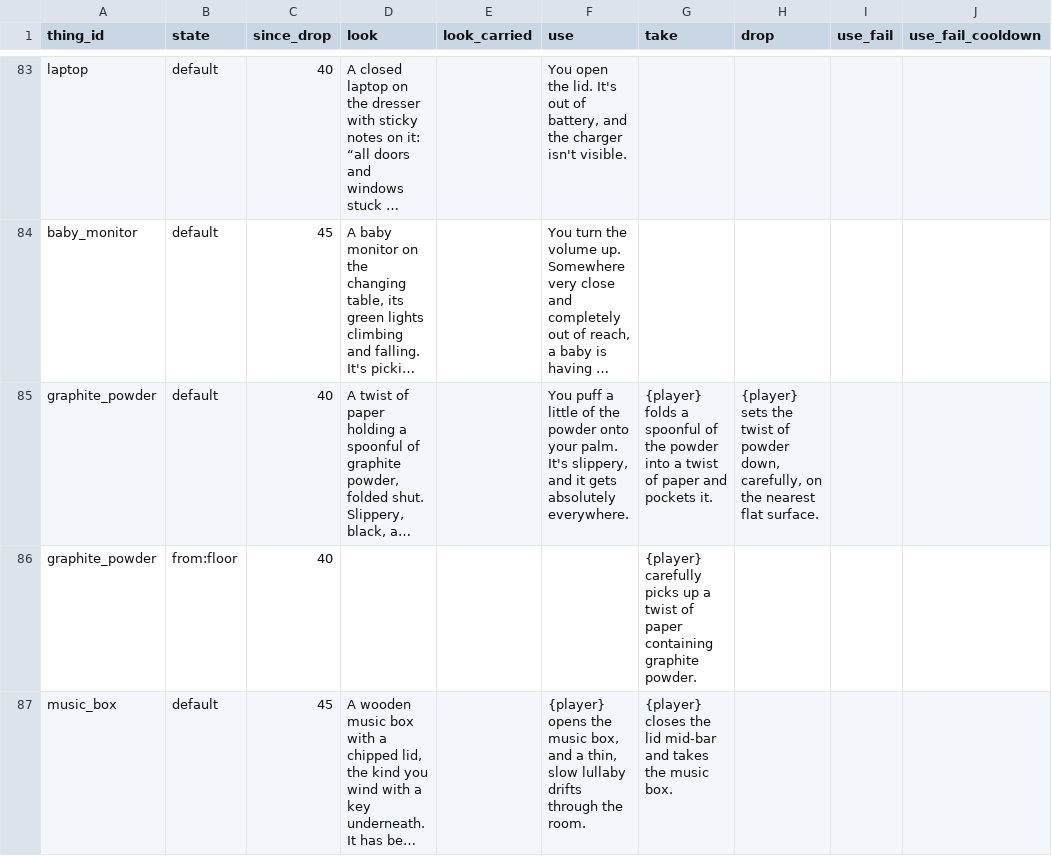
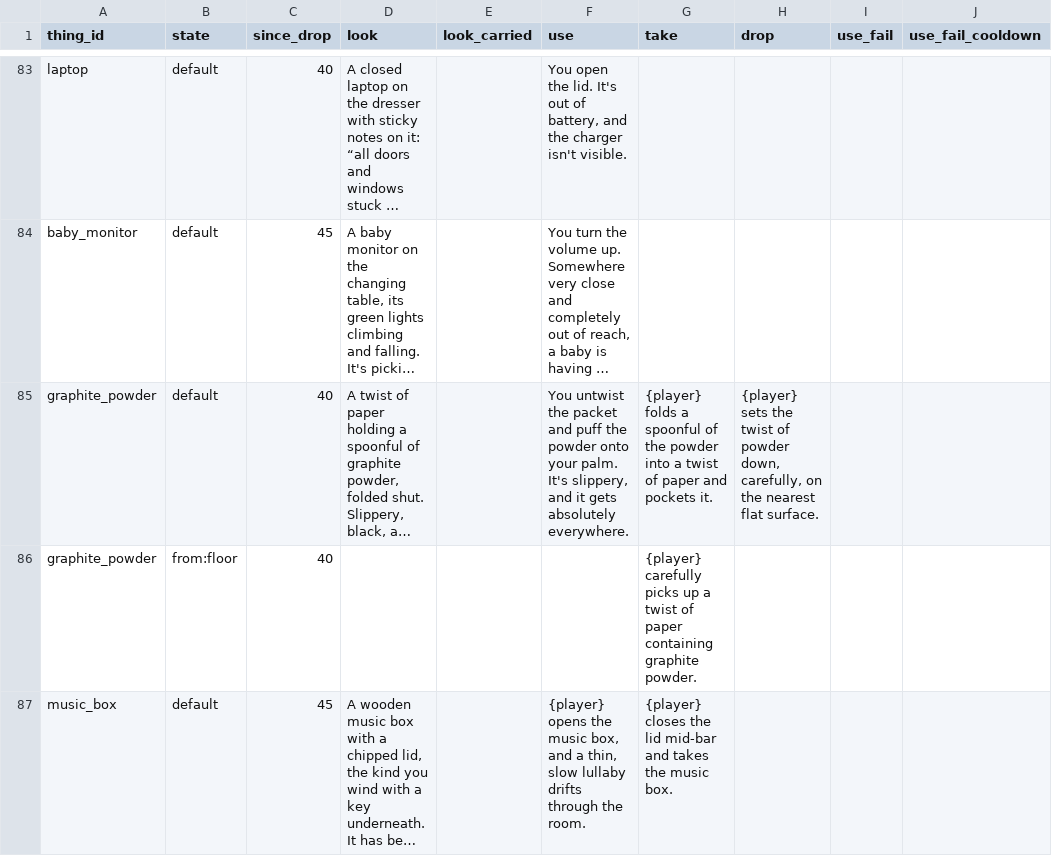
Before and after one commit to kelseybooth/halloween-in-june, a TSV file: creative content/thing_text.tsv, drawn as a sheet; only a part is shown, gaps mark what is left out; long unchanged cells end in …; the diff names each change by its address in the sheet, - before the commit and + after, or states it on an @@ line.

```diff
--- a/creative content/thing_text.tsv
+++ b/creative content/thing_text.tsv
-F85 (use): You puff a little of the powder…
+F85 (use): You untwist the packet and puff the powder…
```
Also changed, not shown: creative content/things.tsv, 3 other files.
